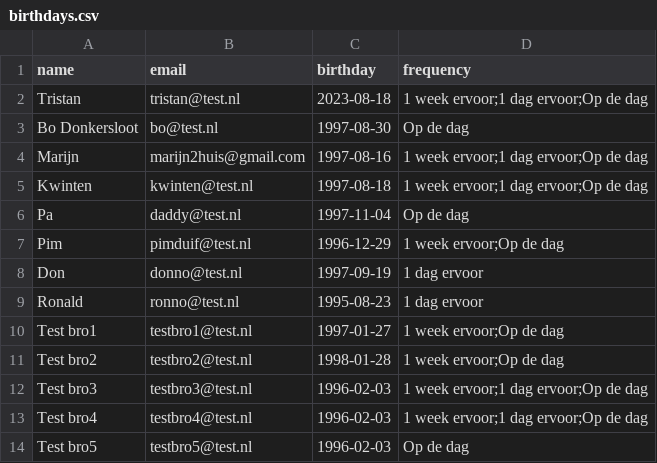
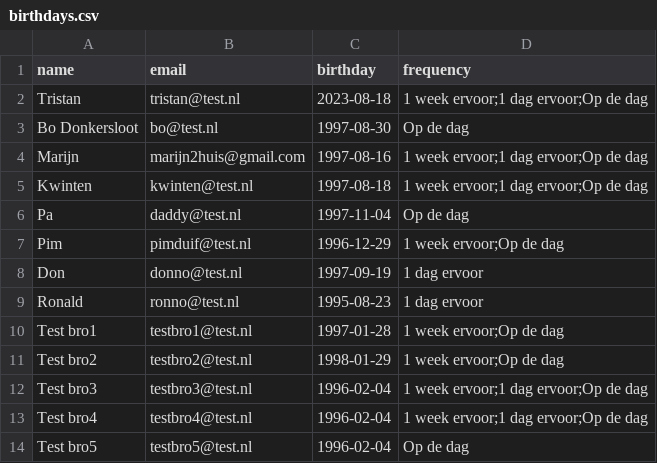
Before and after one commit to MarijnHuis/birthday_reminders, a CSV file: birthdays/src/birthdays.csv, drawn as a sheet.

```diff
--- a/birthdays/src/birthdays.csv
+++ b/birthdays/src/birthdays.csv
@@ -9,6 +9,6 @@
 "Ronald","ronno@test.nl","1995-08-23","1 dag ervoor"
-"Test bro1","testbro1@test.nl","1997-01-27","1 week ervoor;Op de dag"
-"Test bro2","testbro2@test.nl","1998-01-28","1 week ervoor;Op de dag"
-"Test bro3","testbro3@test.nl","1996-02-03","1 week ervoor;1 dag ervoor;Op de dag"
-"Test bro4","testbro4@test.nl","1996-02-03","1 week ervoor;1 dag ervoor;Op de dag"
-"Test bro5","testbro5@test.nl","1996-02-03","Op de dag"
+"Test bro1","testbro1@test.nl","1997-01-28","1 week ervoor;Op de dag"
+"Test bro2","testbro2@test.nl","1998-01-29","1 week ervoor;Op de dag"
+"Test bro3","testbro3@test.nl","1996-02-04","1 week ervoor;1 dag ervoor;Op de dag"
+"Test bro4","testbro4@test.nl","1996-02-04","1 week ervoor;1 dag ervoor;Op de dag"
+"Test bro5","testbro5@test.nl","1996-02-04","Op de dag"
```
Also changed, not shown: 3 other files.
